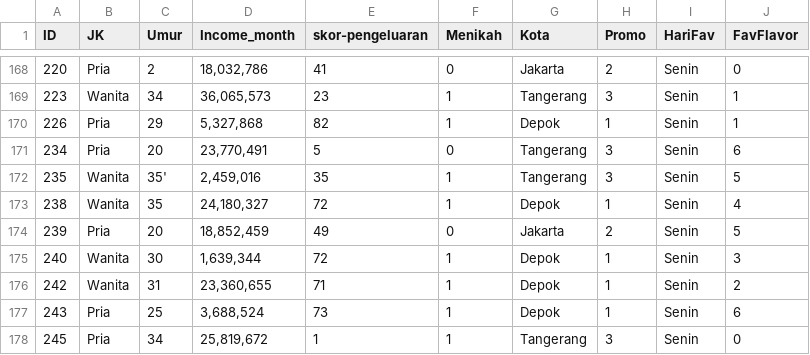
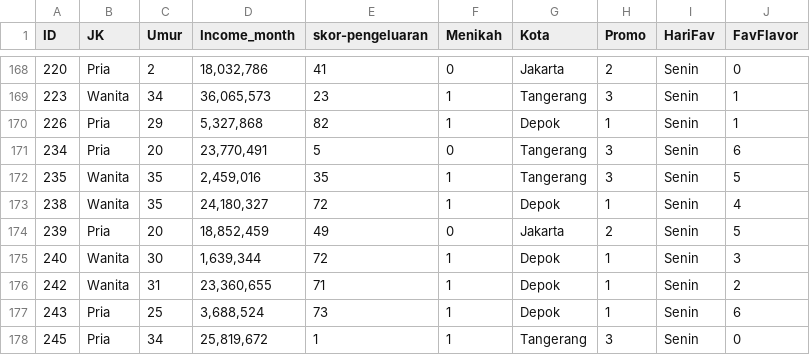
Before and after one commit to ilman79/Case-Study-02-Data-Mining-UIN-Ganjil-2022-Kelompok-1, a CSV file: Data/data_casestudy2.csv, drawn as a sheet; only a part is shown, gaps mark what is left out.

Commit message:
Update data_casestudy2.csv
data checkin

```diff
--- a/Data/data_casestudy2.csv
+++ b/Data/data_casestudy2.csv
@@ -171,3 +171,3 @@ ID,JK,Umur,Income_month,skor-pengeluaran,Menikah,Kota,Promo,HariFav,FavFlavor
 234,Pria,20,"23,770,491",5,0,Tangerang,3,Senin,6
-235,Wanita,35',"2,459,016",35,1,Tangerang,3,Senin,5
+235,Wanita,35,"2,459,016",35,1,Tangerang,3,Senin,5
 238,Wanita,35,"24,180,327",72,1,Depok,1,Senin,4
```
